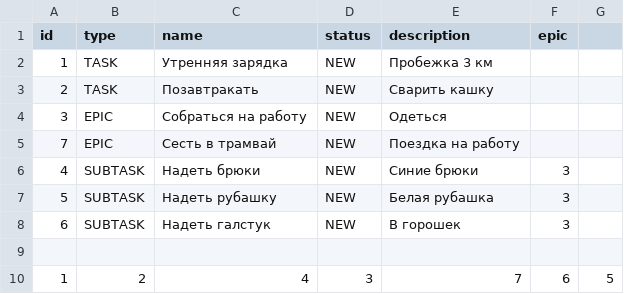
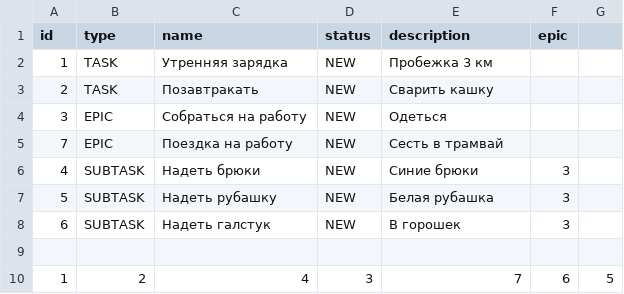
Before and after one commit to kozulis/java-kanban, a CSV file: resources/historyData.csv, drawn as a sheet.

```diff
--- a/resources/historyData.csv
+++ b/resources/historyData.csv
@@ -4,3 +4,3 @@ id,type,name,status,description,epic
 3,EPIC,Собраться на работу,NEW,Одеться,
-7,EPIC,Сесть в трамвай,NEW,Поездка на работу,
+7,EPIC,Поездка на работу,NEW,Сесть в трамвай,
 4,SUBTASK,Надеть брюки,NEW,Синие брюки,3
```
Also changed, not shown: 6 other files.
